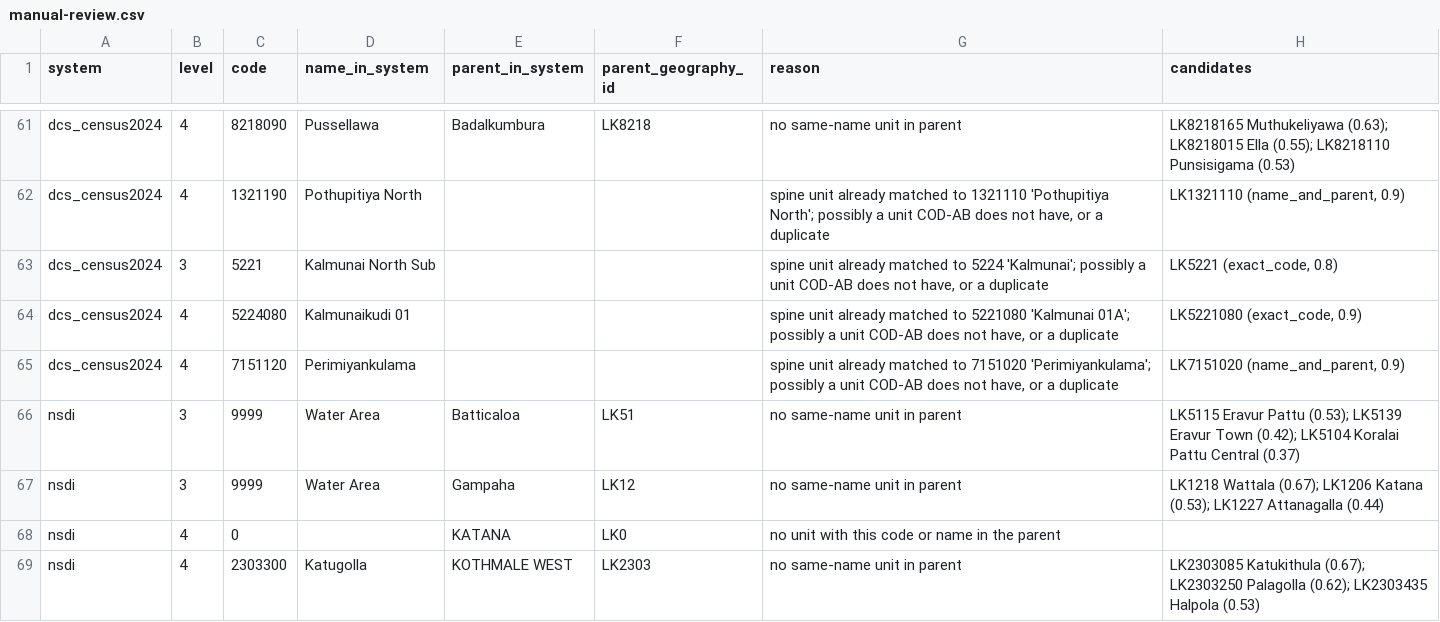
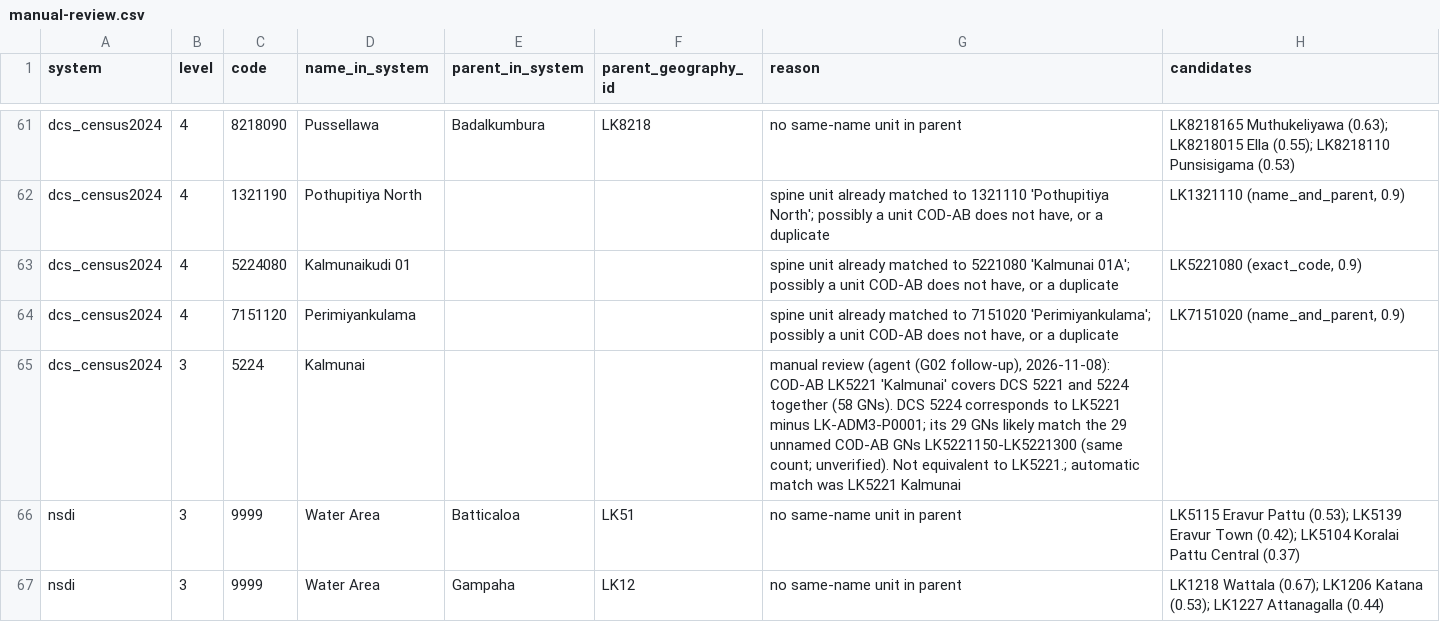
Before and after one commit to asithakuruppu/srilankafacts, a CSV file: catalog/geographies/manual-review.csv, drawn as a sheet; only a part is shown, gaps mark what is left out; the shorter side is filled out with more unchanged rows; removed rows and columns are numbered as before the commit, all else as after; the diff names each change by its address in the sheet, - before the commit and + after, or states it on an @@ line.

```diff
--- a/catalog/geographies/manual-review.csv
+++ b/catalog/geographies/manual-review.csv
-row 63: dcs_census2024 | 3 | 5221 | Kalmunai North Sub |  |  | spine unit already matched to 5224 'Kalmunai'; possibly a unit COD-AB does not have, or a duplicate | LK5221 (exact_code, 0.8)
+row 65: dcs_census2024 | 3 | 5224 | Kalmunai |  |  | manual review (agent (G02 follow-up), 2026-11-08): COD-AB LK5221 'Kalmunai' covers DCS 5221 and 5224 together (58 GNs). DCS 5224 corresponds to LK5221 minus LK-ADM3-P0001; its 29 GNs likely match the 29 unnamed COD-AB GNs LK5221150-LK5221300 (same count; unverified). Not equivalent to LK5221.; automatic match was LK5221 Kalmunai
```
Also changed, not shown: 19 other files.
